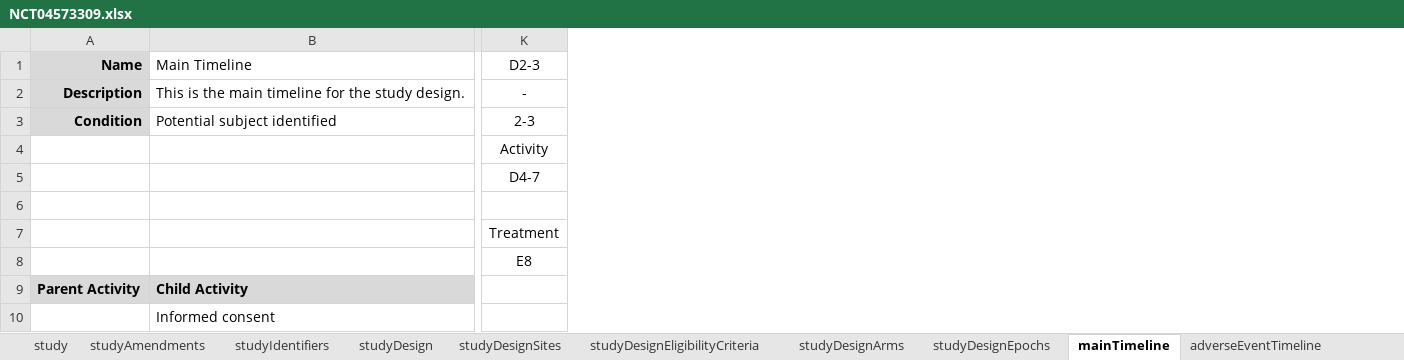
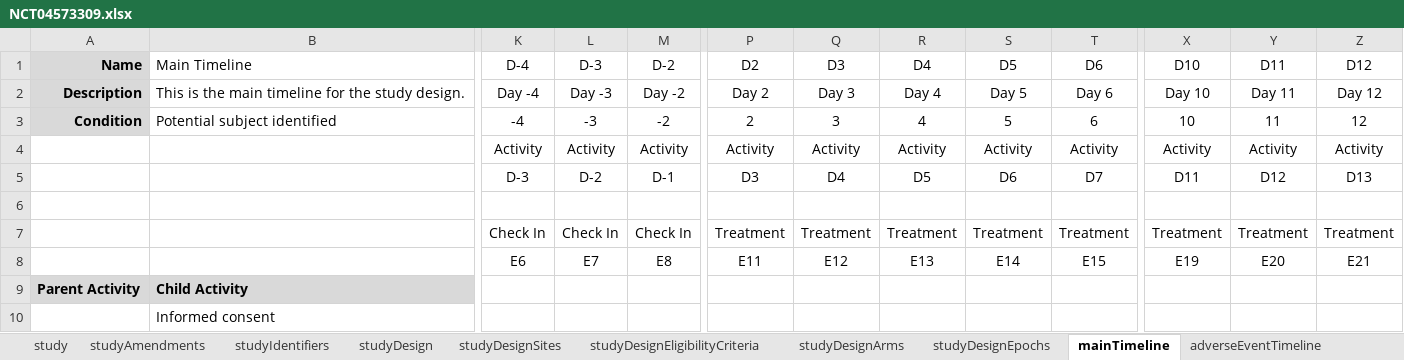
Before and after one commit to data4knowledge/usdm_data, an Excel workbook: source_data/NCT04573309/NCT04573309.xlsx, sheet mainTimeline, drawn as a sheet; only a part is shown, gaps mark what is left out; values as stored, in another font and other column widths than the file's, no borders; removed rows and columns are numbered as before the commit, all else as after; rows hold the shown columns only; the diff covers the shown part only; the diff names each change by its address in the sheet, - before the commit and + after, or states it on an @@ line.

```diff
--- a/source_data/NCT04573309/NCT04573309.xlsx (sheet mainTimeline)
+++ b/source_data/NCT04573309/NCT04573309.xlsx (sheet mainTimeline)
+column K (D-4), rows 2-7: Day -4 | -4 | Activity | D-3 |  | Check In
+column L (D-3), rows 2-7: Day -3 | -3 | Activity | D-2 |  | Check In
+column M (D-2), rows 2-7: Day -2 | -2 | Activity | D-1 |  | Check In
-column K (D2-3), rows 2-7: - | 2-3 | Activity | D4-7 |  | Treatment
+column P (D2), rows 2-7: Day 2 | 2 | Activity | D3 |  | Treatment
+column Q (D3), rows 2-7: Day 3 | 3 | Activity | D4 |  | Treatment
+column R (D4), rows 2-7: Day 4 | 4 | Activity | D5 |  | Treatment
+column S (D5), rows 2-7: Day 5 | 5 | Activity | D6 |  | Treatment
+column T (D6), rows 2-7: Day 6 | 6 | Activity | D7 |  | Treatment
+column X (D10), rows 2-7: Day 10 | 10 | Activity | D11 |  | Treatment
+column Y (D11), rows 2-7: Day 11 | 11 | Activity | D12 |  | Treatment
+column Z (D12), rows 2-7: Day 12 | 12 | Activity | D13 |  | Treatment
-row 8:  |  | E8
+row 8:  |  | E6 | E7 | E8 | E11 | E12 | E13 | E14 | E15 | E19 | E20 | E21
```
Also changed, not shown: 17 added rows, 17 removed rows, 19 added columns and 123 edited cells elsewhere in this sheet, sheet studyDesignTiming, sheet studyDesignEncounters, sheet PKPD, sheet earlyTerminationTimeline, sheet studyDesignActivities, sheet studyDesign, other sheet tabs, 3 other files.
